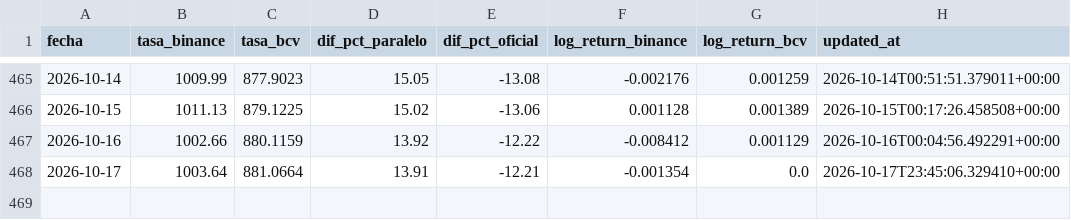
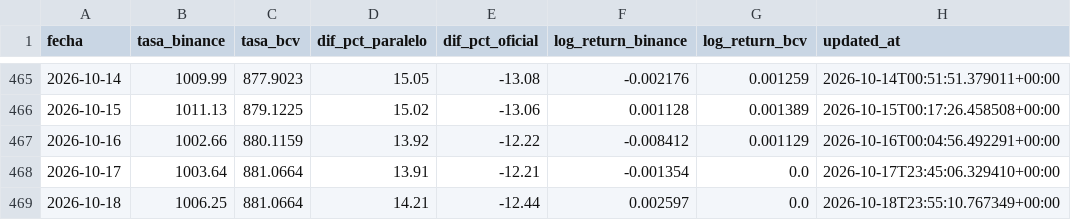
Before and after one commit to afuenmayor882coder/budget-intelligence, a CSV file: cloud-automation/github-actions/data/rates.csv, drawn as a sheet; only a part is shown, gaps mark what is left out.

```diff
--- a/cloud-automation/github-actions/data/rates.csv
+++ b/cloud-automation/github-actions/data/rates.csv
@@ -468 +468,2 @@ fecha,tasa_binance,tasa_bcv,dif_pct_paralelo,dif_pct_oficial,log_return_binance,
 2026-10-17,1003.64,881.0664,13.91,-12.21,-0.001354,0.0,2026-10-17T23:45:06.329410+00:00
+2026-10-18,1006.25,881.0664,14.21,-12.44,0.002597,0.0,2026-10-18T23:55:10.767349+00:00
```
Also changed, not shown: 1 other file.
